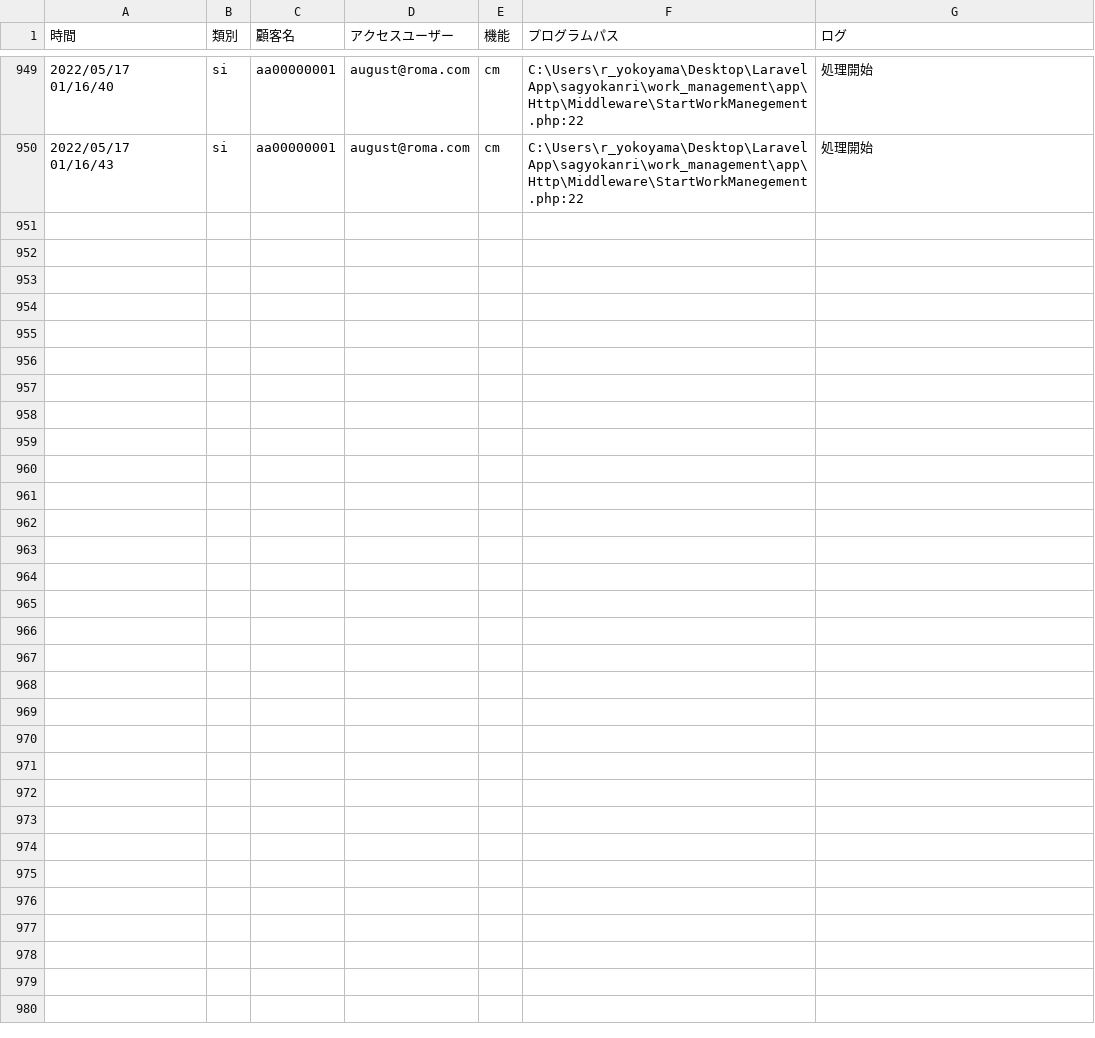
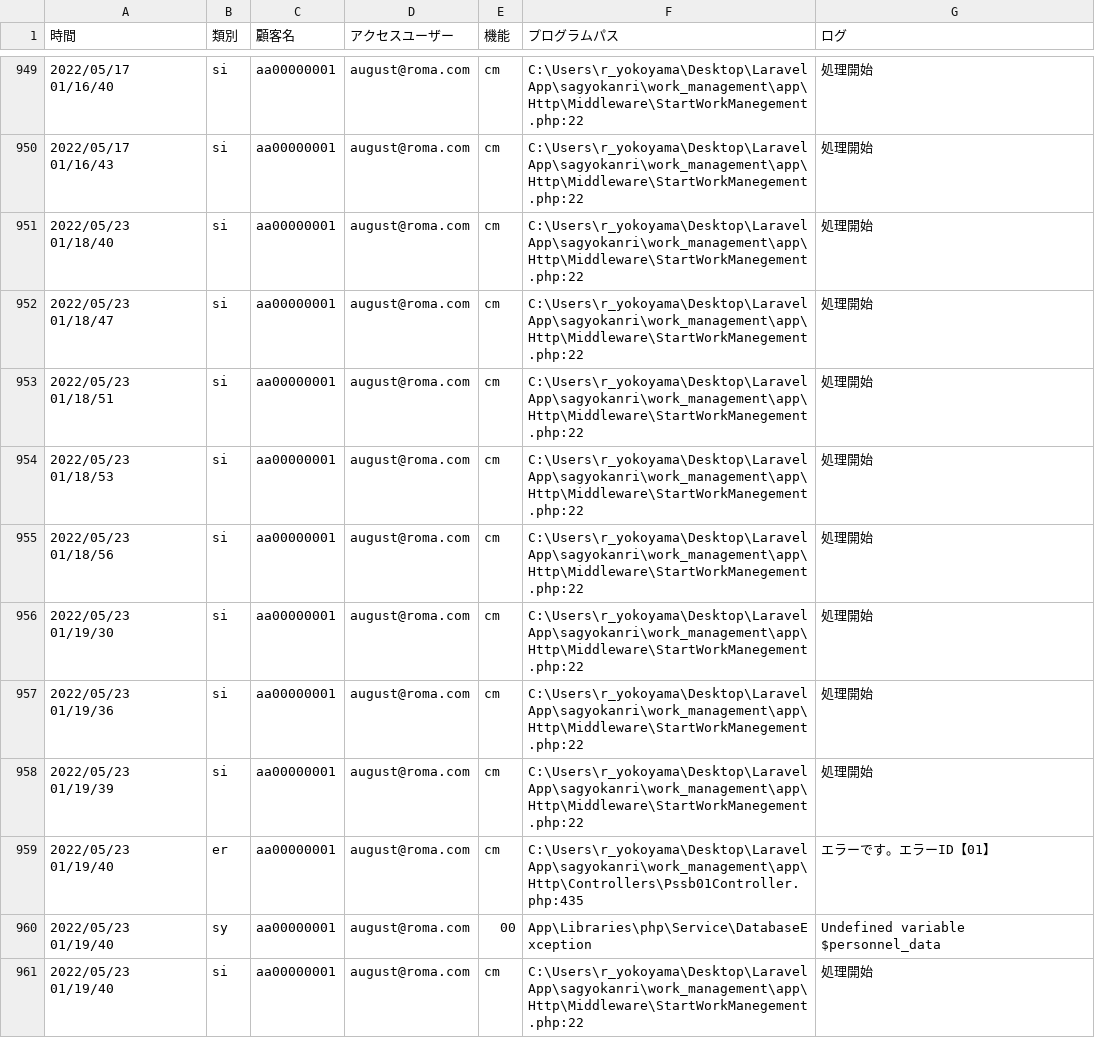
Before and after one commit to tkcune/t_une_repo01, a CSV file: work_management/public/falg01.csv, drawn as a sheet; only a part is shown, gaps mark what is left out; the diff covers the shown part only; the diff names each change by its address in the sheet, - before the commit and + after, or states it on an @@ line.

```diff
--- a/work_management/public/falg01.csv
+++ b/work_management/public/falg01.csv
+row 951: 2022/05/23 01/18/40 | si | aa00000001 | august@roma.com | cm | C:\Users\r_yokoyama\Desktop\LaravelApp\sagyokanri\work_management\app\Http\Middleware\StartWorkManegement.php:22 | 処理開始
+row 952: 2022/05/23 01/18/47 | si | aa00000001 | august@roma.com | cm | C:\Users\r_yokoyama\Desktop\LaravelApp\sagyokanri\work_management\app\Http\Middleware\StartWorkManegement.php:22 | 処理開始
+row 953: 2022/05/23 01/18/51 | si | aa00000001 | august@roma.com | cm | C:\Users\r_yokoyama\Desktop\LaravelApp\sagyokanri\work_management\app\Http\Middleware\StartWorkManegement.php:22 | 処理開始
+row 954: 2022/05/23 01/18/53 | si | aa00000001 | august@roma.com | cm | C:\Users\r_yokoyama\Desktop\LaravelApp\sagyokanri\work_management\app\Http\Middleware\StartWorkManegement.php:22 | 処理開始
+row 955: 2022/05/23 01/18/56 | si | aa00000001 | august@roma.com | cm | C:\Users\r_yokoyama\Desktop\LaravelApp\sagyokanri\work_management\app\Http\Middleware\StartWorkManegement.php:22 | 処理開始
+row 956: 2022/05/23 01/19/30 | si | aa00000001 | august@roma.com | cm | C:\Users\r_yokoyama\Desktop\LaravelApp\sagyokanri\work_management\app\Http\Middleware\StartWorkManegement.php:22 | 処理開始
+row 957: 2022/05/23 01/19/36 | si | aa00000001 | august@roma.com | cm | C:\Users\r_yokoyama\Desktop\LaravelApp\sagyokanri\work_management\app\Http\Middleware\StartWorkManegement.php:22 | 処理開始
+row 958: 2022/05/23 01/19/39 | si | aa00000001 | august@roma.com | cm | C:\Users\r_yokoyama\Desktop\LaravelApp\sagyokanri\work_management\app\Http\Middleware\StartWorkManegement.php:22 | 処理開始
+row 959: 2022/05/23 01/19/40 | er | aa00000001 | august@roma.com | cm | C:\Users\r_yokoyama\Desktop\LaravelApp\sagyokanri\work_management\app\Http\Controllers\Pssb01Controller.php:435 | エラーです。エラーID【01】
+row 960: 2022/05/23 01/19/40 | sy | aa00000001 | august@roma.com | 00 | App\Libraries\php\Service\DatabaseException | Undefined variable $personnel_data
+row 961: 2022/05/23 01/19/40 | si | aa00000001 | august@roma.com | cm | C:\Users\r_yokoyama\Desktop\LaravelApp\sagyokanri\work_management\app\Http\Middleware\StartWorkManegement.php:22 | 処理開始
```
Also changed, not shown: 10 added rows elsewhere in this file, work_management/public/fclg00000001.csv, 4 other files.
